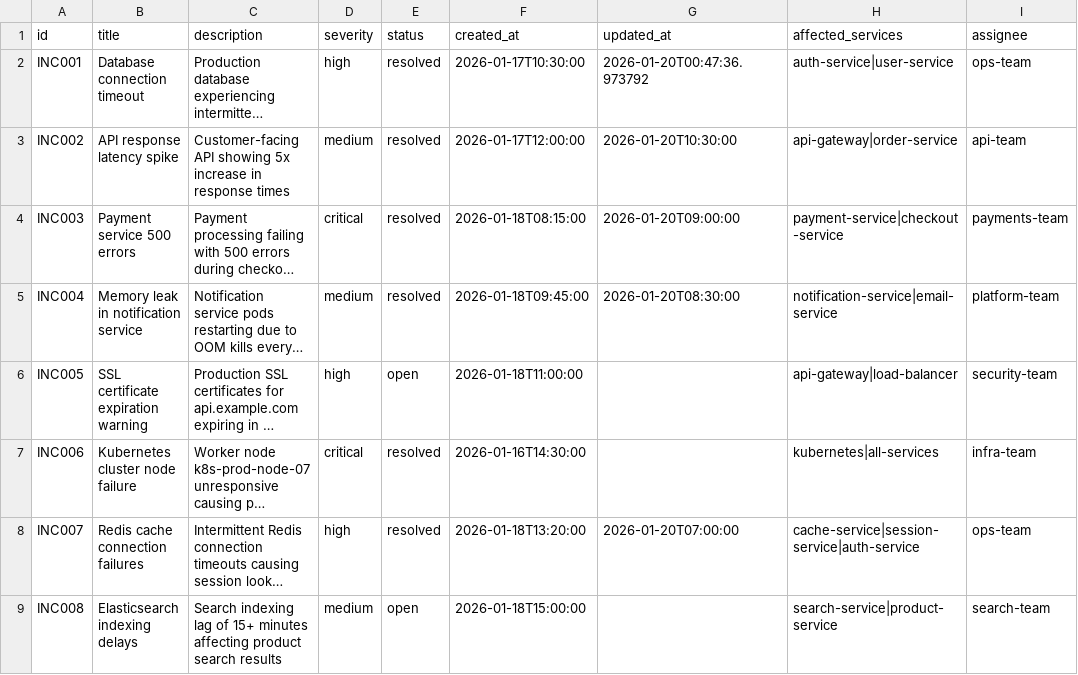
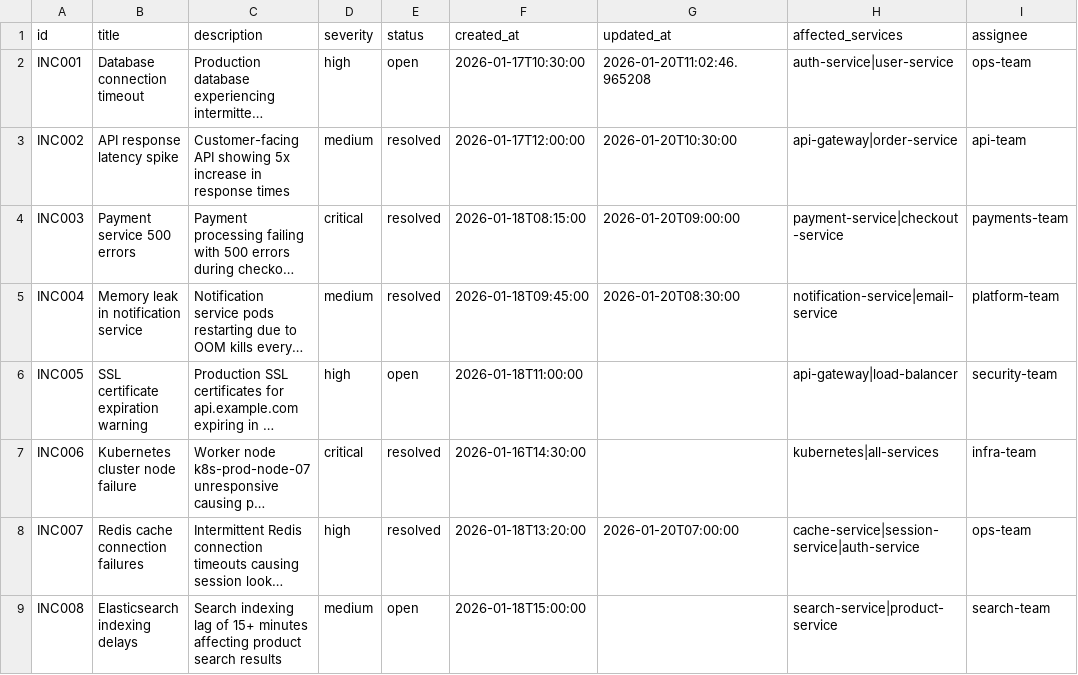
Before and after one commit to jmgress/SmartRecover, a CSV file: backend/data/csv/incidents.csv, drawn as a sheet; only a part is shown; long unchanged cells end in …; the diff names each change by its address in the sheet, - before the commit and + after, or states it on an @@ line.

```diff
--- a/backend/data/csv/incidents.csv
+++ b/backend/data/csv/incidents.csv
-E2 (status): resolved
+E2 (status): open
-G2 (updated_at): 2026-01-20T00:47:36.973792
+G2 (updated_at): 2026-01-20T11:02:46.965208
```
